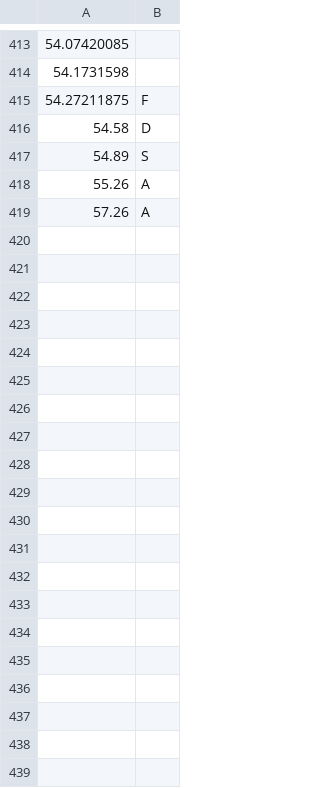
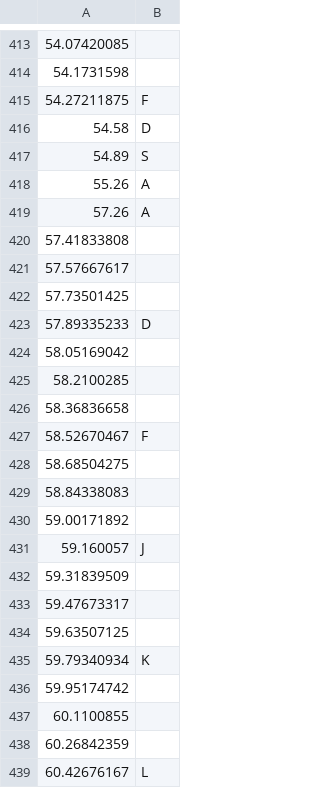
Before and after one commit to GDACollab/COMA, a CSV file: COMA assets/Assets/Scenes/Battle Scenes/T42 battle normal.csv, drawn as a sheet; only a part is shown, gaps mark what is left out; the diff covers the shown part only; the diff names each change by its address in the sheet, - before the commit and + after, or states it on an @@ line.

```diff
--- a/COMA assets/Assets/Scenes/Battle Scenes/T42 battle normal.csv
+++ b/COMA assets/Assets/Scenes/Battle Scenes/T42 battle normal.csv
+row 420: 57.41833808
+row 421: 57.57667617
+row 422: 57.73501425
+row 423: 57.89335233 | D
+row 424: 58.05169042
+row 425: 58.2100285
+row 426: 58.36836658
+row 427: 58.52670467 | F
+row 428: 58.68504275
+row 429: 58.84338083
+row 430: 59.00171892
+row 431: 59.160057 | J
+row 432: 59.31839509
+row 433: 59.47673317
+row 434: 59.63507125
+row 435: 59.79340934 | K
+row 436: 59.95174742
+row 437: 60.1100855
+row 438: 60.26842359
+row 439: 60.42676167 | L
```
Also changed, not shown: 46 added rows elsewhere in this file, 1 other file.
